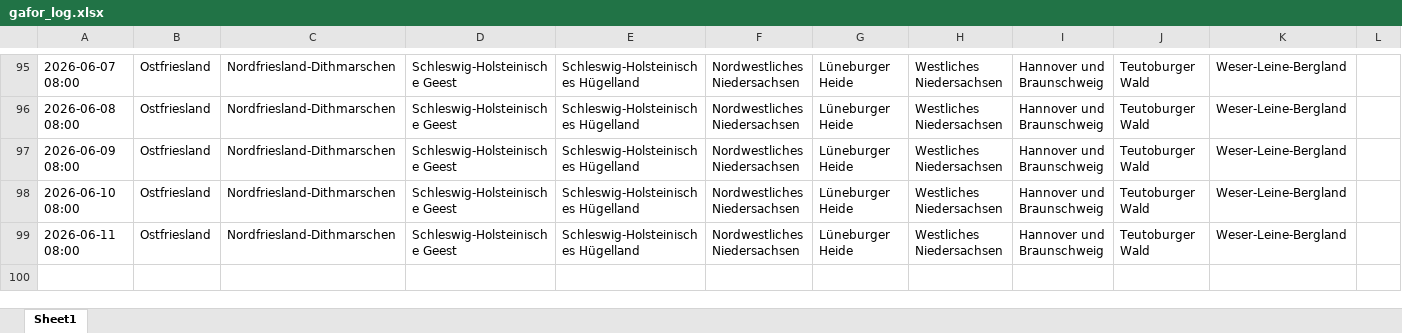
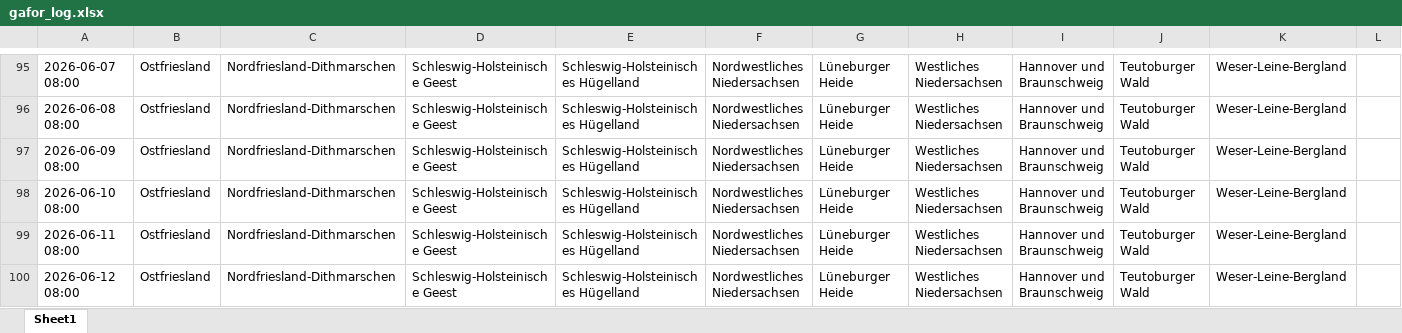
Before and after one commit to drsleepwell-Stein/GaforLogger, an Excel workbook: data/gafor_log.xlsx, sheet Sheet1, drawn as a sheet; only a part is shown, gaps mark what is left out; values as stored, in another font and other column widths than the file's, no borders; rows hold the shown columns only; the diff names each change by its address in the sheet, - before the commit and + after, or states it on an @@ line.

```diff
--- a/data/gafor_log.xlsx (sheet Sheet1)
+++ b/data/gafor_log.xlsx (sheet Sheet1)
+row 100: 2026-06-12 08:00 | Ostfriesland | Nordfriesland-Dithmarschen | Schleswig-Holsteinische Geest | Schleswig-Holsteinisches Hügelland | Nordwestliches Niedersachsen | Lüneburger Heide | Westliches Niedersachsen | Hannover und Braunschweig | Teutoburger Wald | Weser-Leine-Bergland
```
